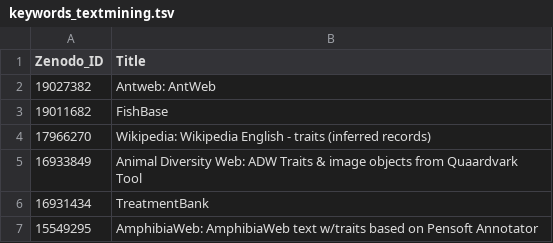
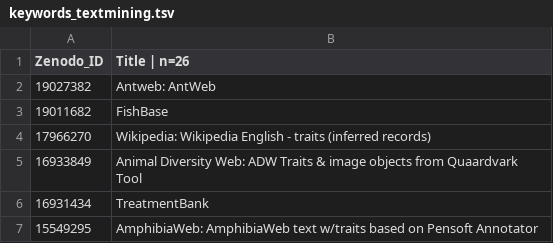
Before and after one commit to eliagbayani/eol_php8_code, a TSV file: applications/content_server/zenodo_resources/keywords_textmining.tsv, drawn as a sheet; only a part is shown.

```diff
--- a/applications/content_server/zenodo_resources/keywords_textmining.tsv
+++ b/applications/content_server/zenodo_resources/keywords_textmining.tsv
@@ -1,2 +1,2 @@
-Zenodo_ID	Title
+Zenodo_ID	Title | n=26
 19027382	Antweb: AntWeb
```
Also changed, not shown: applications/content_server/zenodo_resources/keywords_traits.tsv, 1 other file.
